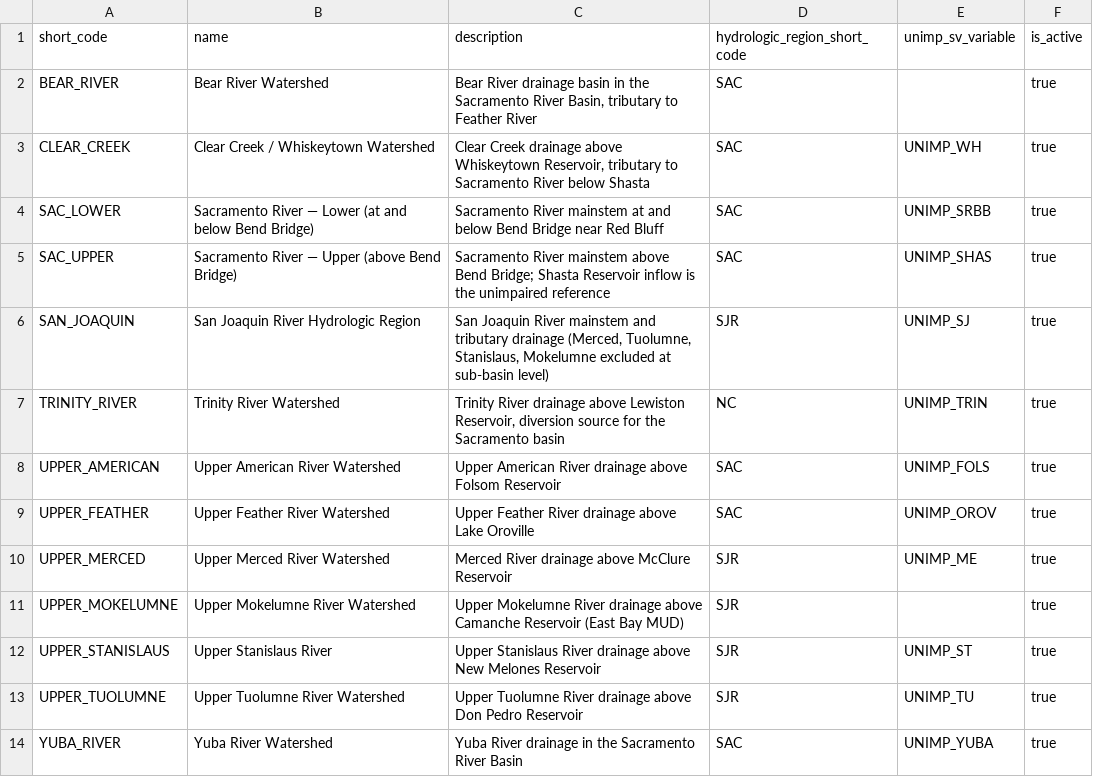
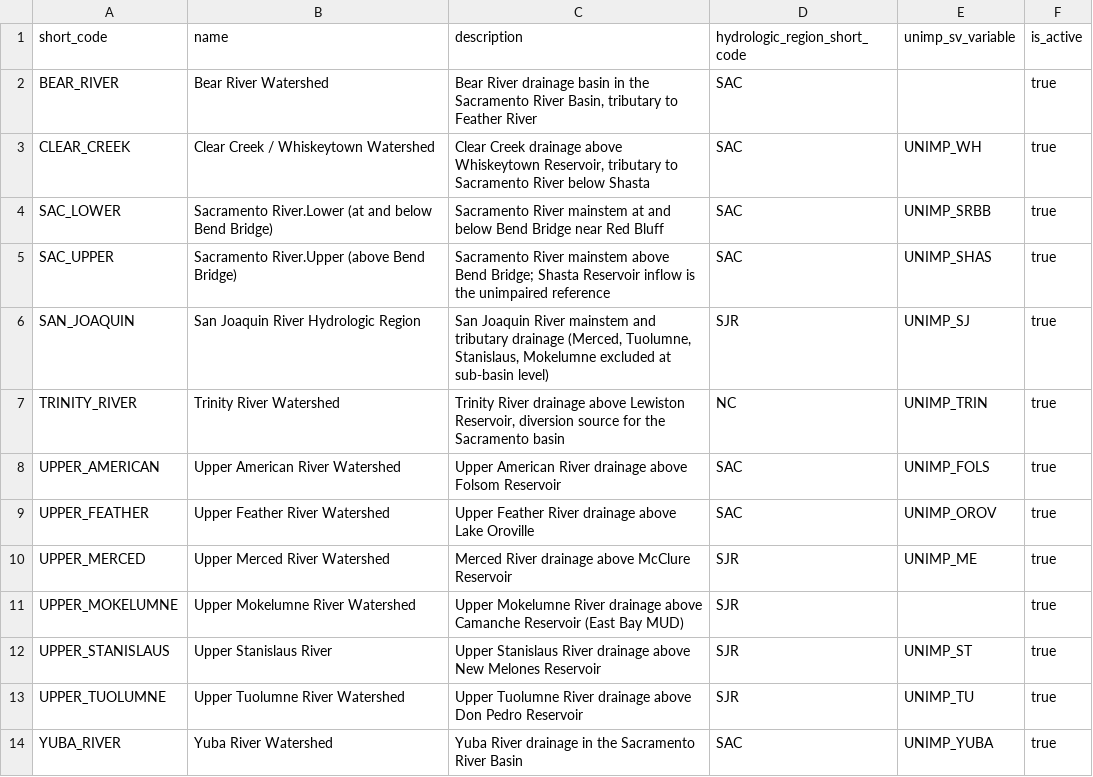
Before and after one commit to berkeley-gif/coeqwal-data-platform, a CSV file: database/seed_tables/01_lookup/watershed.csv, drawn as a sheet.

```diff
--- a/database/seed_tables/01_lookup/watershed.csv
+++ b/database/seed_tables/01_lookup/watershed.csv
@@ -3,4 +3,4 @@ BEAR_RIVER,Bear River Watershed,"Bear River drainage basin in the Sacramento Riv
 CLEAR_CREEK,Clear Creek / Whiskeytown Watershed,"Clear Creek drainage above Whiskeytown Reservoir, tributary to Sacramento River below Shasta",SAC,UNIMP_WH,true
-SAC_LOWER,Sacramento River — Lower (at and below Bend Bridge),Sacramento River mainstem at and below Bend Bridge near Red Bluff,SAC,UNIMP_SRBB,true
-SAC_UPPER,Sacramento River — Upper (above Bend Bridge),Sacramento River mainstem above Bend Bridge; Shasta Reservoir inflow is the unimpaired reference,SAC,UNIMP_SHAS,true
+SAC_LOWER,Sacramento River.Lower (at and below Bend Bridge),Sacramento River mainstem at and below Bend Bridge near Red Bluff,SAC,UNIMP_SRBB,true
+SAC_UPPER,Sacramento River.Upper (above Bend Bridge),Sacramento River mainstem above Bend Bridge; Shasta Reservoir inflow is the unimpaired reference,SAC,UNIMP_SHAS,true
 SAN_JOAQUIN,San Joaquin River Hydrologic Region,"San Joaquin River mainstem and tributary drainage (Merced, Tuolumne, Stanislaus, Mokelumne excluded at sub-basin level)",SJR,UNIMP_SJ,true
```
Also changed, not shown: database/seed_tables/04_calsim_data/channel_entity.csv, database/seed_tables/04_variable/channel_variable.csv, 29 other files.
